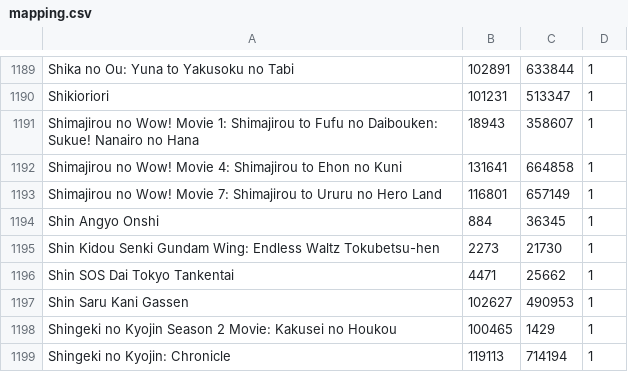
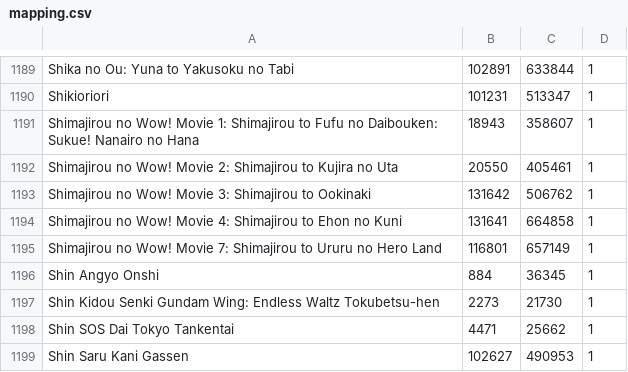
Before and after one commit to noggl/AniListToTVDB, a CSV file: mapping.csv, drawn as a sheet; only a part is shown, gaps mark what is left out; the shorter side is filled out with more unchanged rows; the diff names each change by its address in the sheet, - before the commit and + after, or states it on an @@ line.

```diff
--- a/mapping.csv
+++ b/mapping.csv
+row 1192: Shimajirou no Wow! Movie 2: Shimajirou to Kujira no Uta | 20550 | 405461 | 1
+row 1193: Shimajirou no Wow! Movie 3: Shimajirou to Ookinaki | 131642 | 506762 | 1
```
Also changed, not shown: 3 other files.
